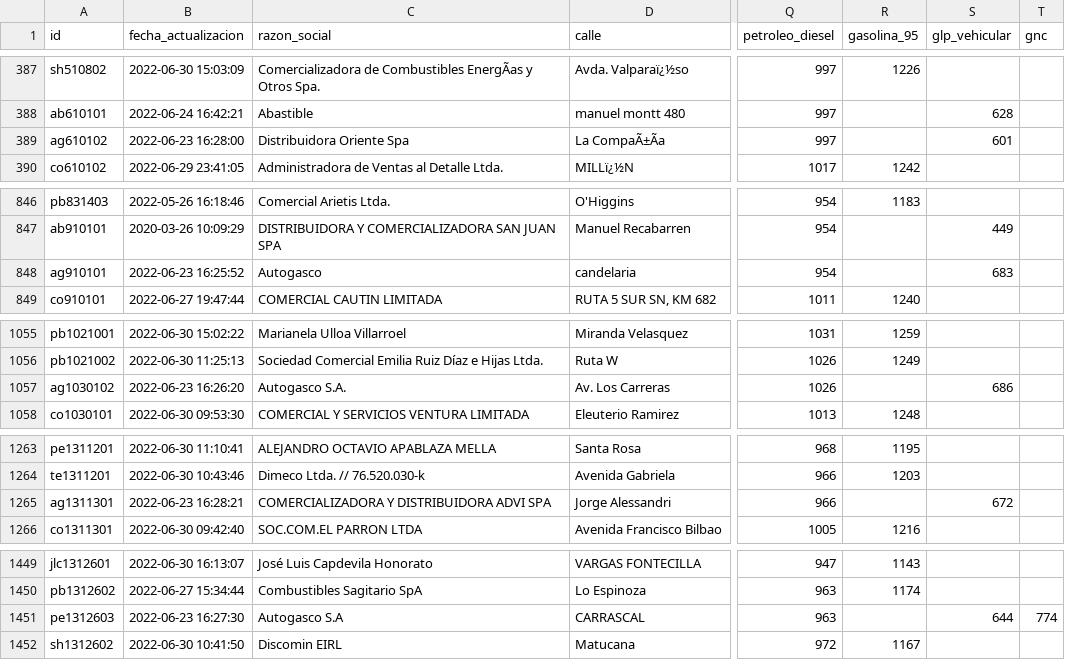
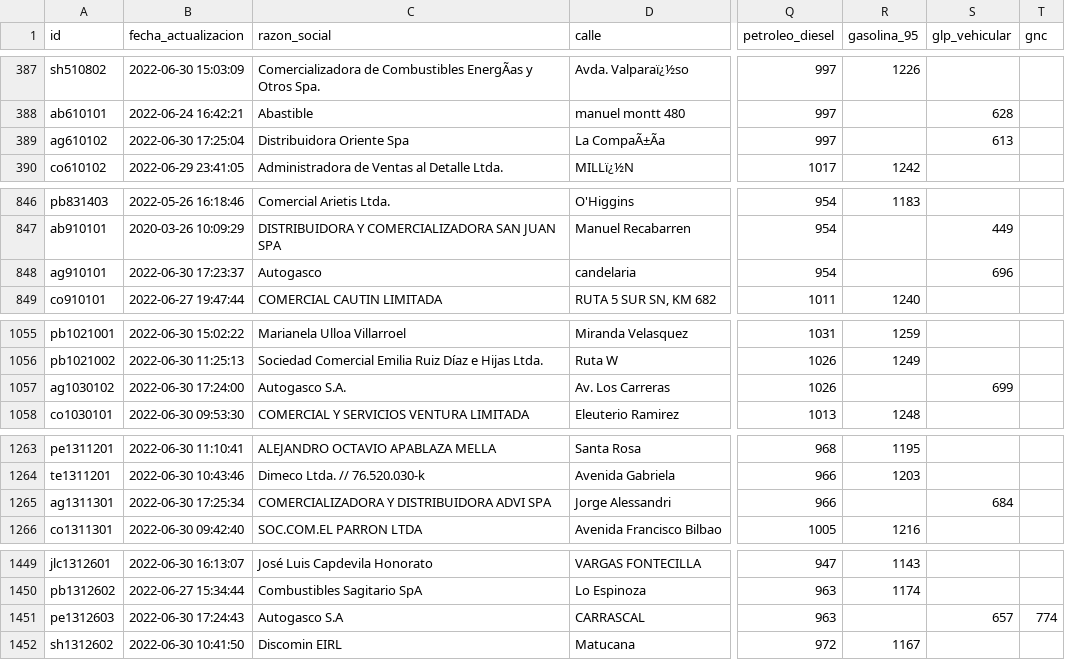
Before and after one commit to Sud-Austral/data_energia, a CSV file: data.csv, drawn as a sheet; only a part is shown, gaps mark what is left out; the diff covers the shown part only; the diff names each change by its address in the sheet, - before the commit and + after, or states it on an @@ line.

```diff
--- a/data.csv
+++ b/data.csv
-B389 (fecha_actualizacion): 2022-06-23 16:28:00
+B389 (fecha_actualizacion): 2022-06-30 17:25:04
-S389 (glp_vehicular): 601
+S389 (glp_vehicular): 613
-B848 (fecha_actualizacion): 2022-06-23 16:25:52
+B848 (fecha_actualizacion): 2022-06-30 17:23:37
-S848 (glp_vehicular): 683
+S848 (glp_vehicular): 696
-B1057 (fecha_actualizacion): 2022-06-23 16:26:20
+B1057 (fecha_actualizacion): 2022-06-30 17:24:00
-S1057 (glp_vehicular): 686
+S1057 (glp_vehicular): 699
-B1265 (fecha_actualizacion): 2022-06-23 16:28:21
+B1265 (fecha_actualizacion): 2022-06-30 17:25:34
-S1265 (glp_vehicular): 672
+S1265 (glp_vehicular): 684
-B1451 (fecha_actualizacion): 2022-06-23 16:27:30
+B1451 (fecha_actualizacion): 2022-06-30 17:24:43
-S1451 (glp_vehicular): 644
+S1451 (glp_vehicular): 657
```
Also changed, not shown: 29 edited cells elsewhere in this file, 1 other file.
